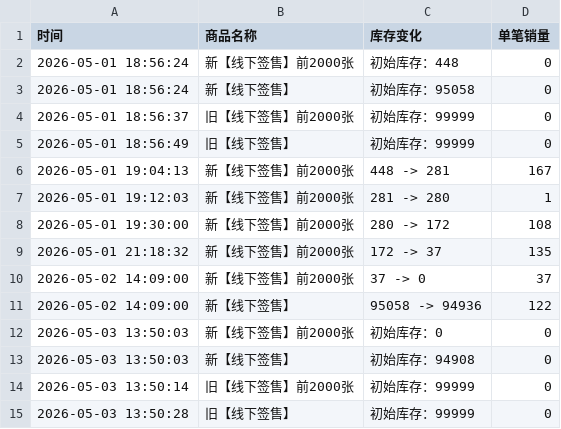
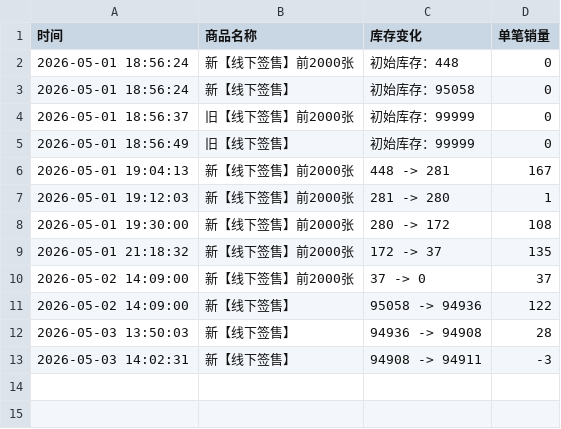
Before and after one commit to Juineii/riize_kms0505, a CSV file: SUNGCHAN.csv, drawn as a sheet.

Commit message:
自动更新数据 2026-05-03 14:03:18

```diff
--- a/SUNGCHAN.csv
+++ b/SUNGCHAN.csv
@@ -11,5 +11,3 @@
 2026-05-02 14:09:00,新【线下签售】,95058 -> 94936,122
-2026-05-03 13:50:03,新【线下签售】前2000张,初始库存：0,0
-2026-05-03 13:50:03,新【线下签售】,初始库存：94908,0
-2026-05-03 13:50:14,旧【线下签售】前2000张,初始库存：99999,0
-2026-05-03 13:50:28,旧【线下签售】,初始库存：99999,0
+2026-05-03 13:50:03,新【线下签售】,94936 -> 94908,28
+2026-05-03 14:02:31,新【线下签售】,94908 -> 94911,-3
```
